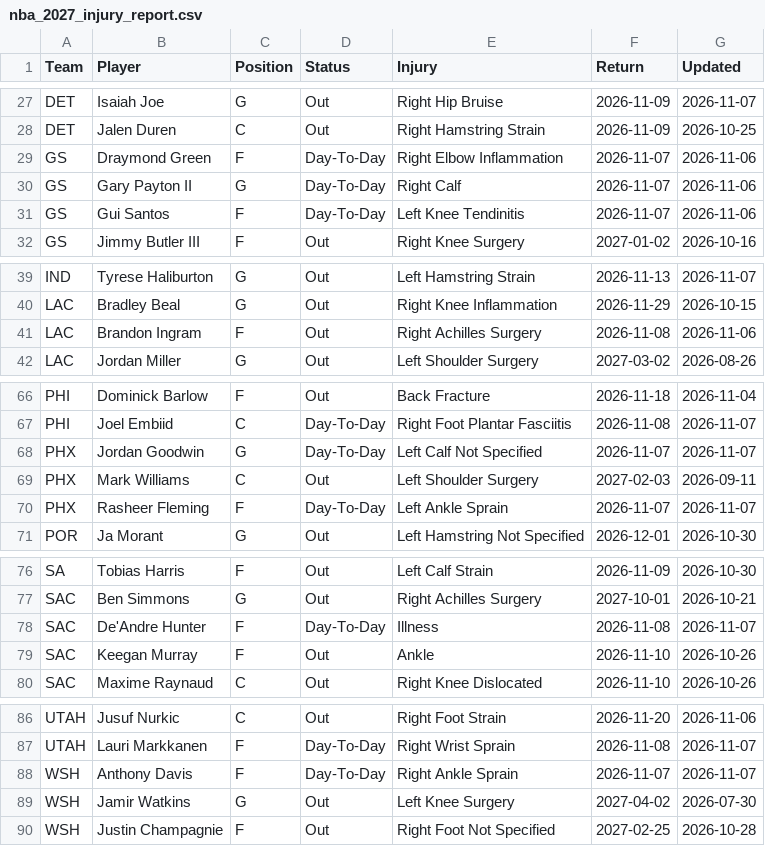
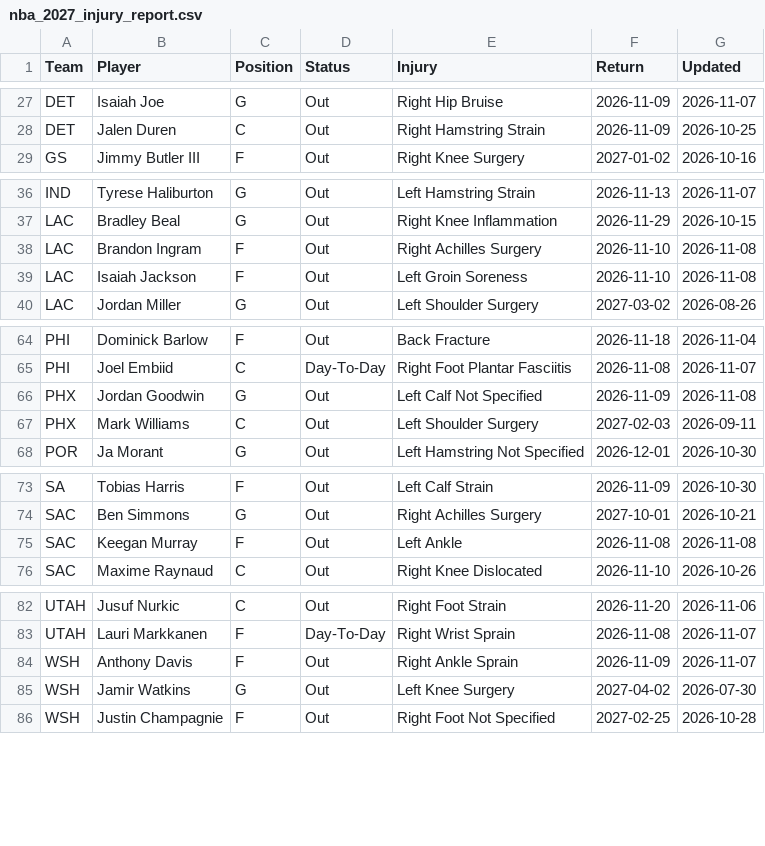
Before and after one commit to HitByOne/NBAData, a CSV file: site/data/nba_2027_injury_report.csv, drawn as a sheet; only a part is shown, gaps mark what is left out.

```diff
--- a/site/data/nba_2027_injury_report.csv
+++ b/site/data/nba_2027_injury_report.csv
@@ -28,5 +28,2 @@ DET,Isaiah Joe,G,Out,Right Hip Bruise,2026-11-09,2026-11-07
 DET,Jalen Duren,C,Out,Right Hamstring Strain,2026-11-09,2026-10-25
-GS,Draymond Green,F,Day-To-Day,Right Elbow Inflammation,2026-11-07,2026-11-06
-GS,Gary Payton II,G,Day-To-Day,Right Calf,2026-11-07,2026-11-06
-GS,Gui Santos,F,Day-To-Day,Left Knee Tendinitis,2026-11-07,2026-11-06
 GS,Jimmy Butler III,F,Out,Right Knee Surgery,2027-01-02,2026-10-16
@@ -40,3 +37,4 @@ IND,Tyrese Haliburton,G,Out,Left Hamstring Strain,2026-11-13,2026-11-07
 LAC,Bradley Beal,G,Out,Right Knee Inflammation,2026-11-29,2026-10-15
-LAC,Brandon Ingram,F,Out,Right Achilles Surgery,2026-11-08,2026-11-06
+LAC,Brandon Ingram,F,Out,Right Achilles Surgery,2026-11-10,2026-11-08
+LAC,Isaiah Jackson,F,Out,Left Groin Soreness,2026-11-10,2026-11-08
 LAC,Jordan Miller,G,Out,Left Shoulder Surgery,2027-03-02,2026-08-26
@@ -67,5 +65,4 @@ PHI,Dominick Barlow,F,Out,Back Fracture,2026-11-18,2026-11-04
 PHI,Joel Embiid,C,Day-To-Day,Right Foot Plantar Fasciitis,2026-11-08,2026-11-07
-PHX,Jordan Goodwin,G,Day-To-Day,Left Calf Not Specified,2026-11-07,2026-11-07
+PHX,Jordan Goodwin,G,Out,Left Calf Not Specified,2026-11-09,2026-11-08
 PHX,Mark Williams,C,Out,Left Shoulder Surgery,2027-02-03,2026-09-11
-PHX,Rasheer Fleming,F,Day-To-Day,Left Ankle Sprain,2026-11-07,2026-11-07
 POR,Ja Morant,G,Out,Left Hamstring Not Specified,2026-12-01,2026-10-30
@@ -77,4 +74,3 @@ SA,Tobias Harris,F,Out,Left Calf Strain,2026-11-09,2026-10-30
 SAC,Ben Simmons,G,Out,Right Achilles Surgery,2027-10-01,2026-10-21
-SAC,De'Andre Hunter,F,Day-To-Day,Illness,2026-11-08,2026-11-07
-SAC,Keegan Murray,F,Out,Ankle,2026-11-10,2026-10-26
+SAC,Keegan Murray,F,Out,Left Ankle,2026-11-08,2026-11-08
 SAC,Maxime Raynaud,C,Out,Right Knee Dislocated,2026-11-10,2026-10-26
@@ -87,3 +83,3 @@ UTAH,Jusuf Nurkic,C,Out,Right Foot Strain,2026-11-20,2026-11-06
 UTAH,Lauri Markkanen,F,Day-To-Day,Right Wrist Sprain,2026-11-08,2026-11-07
-WSH,Anthony Davis,F,Day-To-Day,Right Ankle Sprain,2026-11-07,2026-11-07
+WSH,Anthony Davis,F,Out,Right Ankle Sprain,2026-11-09,2026-11-07
 WSH,Jamir Watkins,G,Out,Left Knee Surgery,2027-04-02,2026-07-30
```
Also changed, not shown: site/data/nba_2027_upcoming_matchups.csv.
